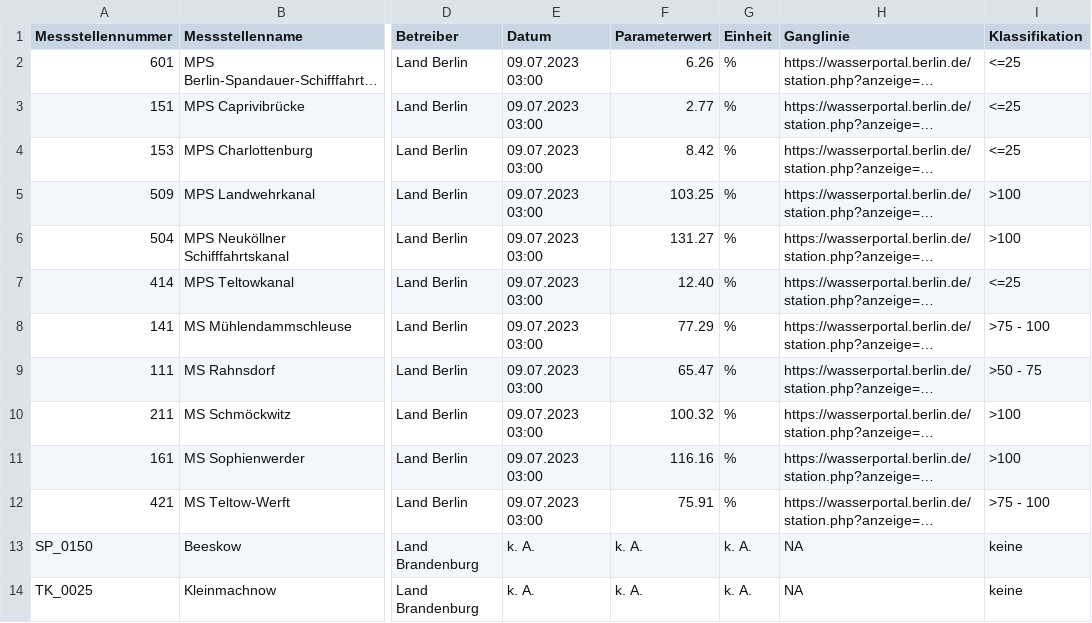
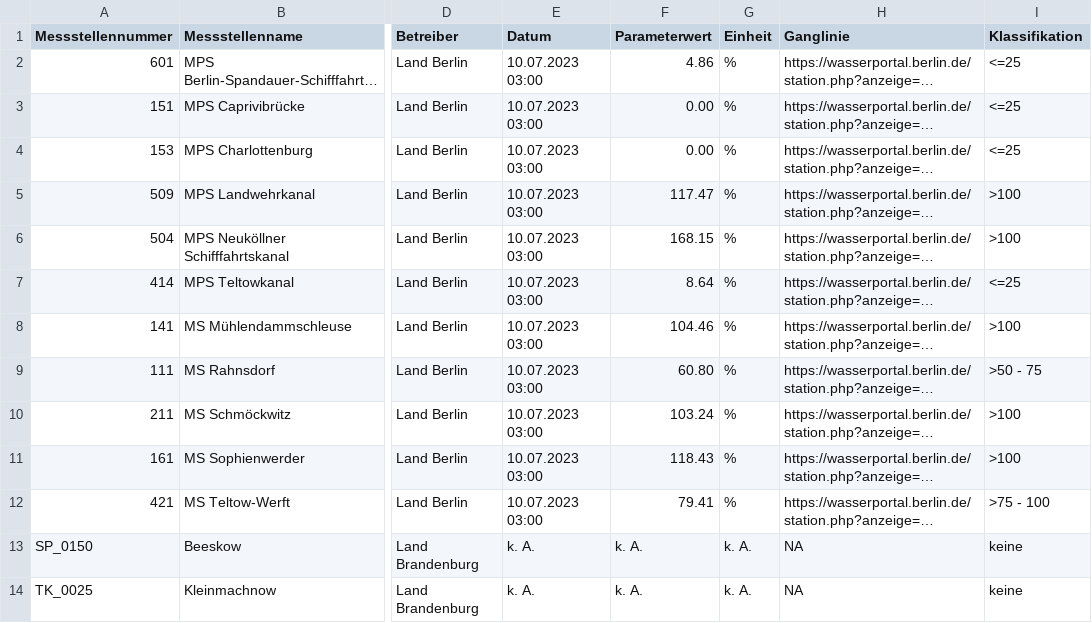
Before and after one commit to KWB-R/wasserportal, a CSV file: stations_surface-water_oxygen-saturation.csv, drawn as a sheet; only a part is shown, gaps mark what is left out; long unchanged cells end in …; the diff names each change by its address in the sheet, - before the commit and + after, or states it on an @@ line.

```diff
--- a/stations_surface-water_oxygen-saturation.csv
+++ b/stations_surface-water_oxygen-saturation.csv
-E2:E12 (Datum): 09.07.2023 03:00
+E2:E12 (Datum): 10.07.2023 03:00
-F2 (Parameterwert): 6.26
+F2 (Parameterwert): 4.86
-F3 (Parameterwert): 2.77
+F3 (Parameterwert): 0.00
-F4 (Parameterwert): 8.42
+F4 (Parameterwert): 0.00
-F5 (Parameterwert): 103.25
+F5 (Parameterwert): 117.47
-F6 (Parameterwert): 131.27
+F6 (Parameterwert): 168.15
-F7 (Parameterwert): 12.40
+F7 (Parameterwert): 8.64
-F8 (Parameterwert): 77.29
+F8 (Parameterwert): 104.46
-I8 (Klassifikation): >75 - 100
+I8 (Klassifikation): >100
-F9 (Parameterwert): 65.47
+F9 (Parameterwert): 60.80
-F10 (Parameterwert): 100.32
+F10 (Parameterwert): 103.24
-F11 (Parameterwert): 116.16
+F11 (Parameterwert): 118.43
-F12 (Parameterwert): 75.91
+F12 (Parameterwert): 79.41
```
Also changed, not shown: stations_groundwater_level.csv, stations_surface-water_conductivity.csv, 19 other files.
